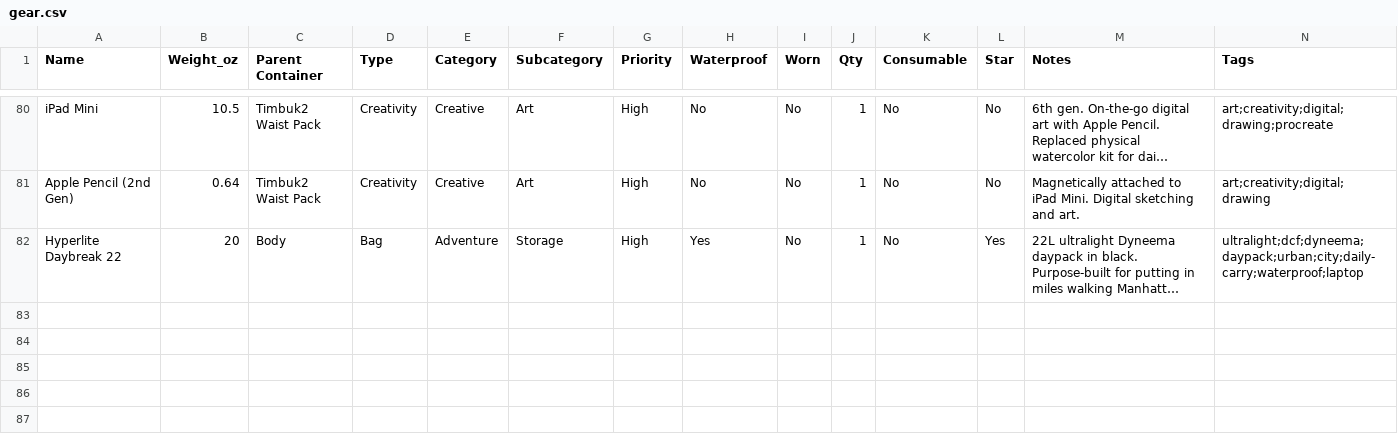
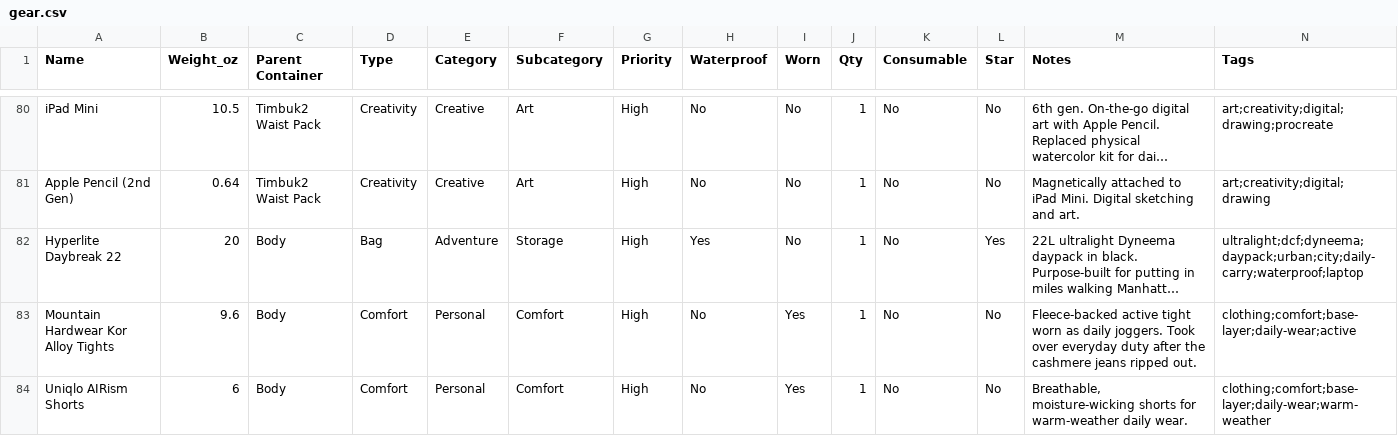
Before and after one commit to ejfox/website2, a CSV file: data/gear.csv, drawn as a sheet; only a part is shown, gaps mark what is left out; long unchanged cells end in …; rows hold the shown columns only; the diff names each change by its address in the sheet, - before the commit and + after, or states it on an @@ line.

```diff
--- a/data/gear.csv
+++ b/data/gear.csv
+row 83: Mountain Hardwear Kor Alloy Tights | 9.6 | Body | Comfort | Personal | Comfort | High | No | Yes | 1 | No | No | Fleece-backed active tight worn as daily joggers. Took over everyday duty after the cashmere jeans ripped out. | clothing;comfort;base-layer;daily-wear;active
+row 84: Uniqlo AIRism Shorts | 6 | Body | Comfort | Personal | Comfort | High | No | Yes | 1 | No | No | Breathable, moisture-wicking shorts for warm-weather daily wear. | clothing;comfort;base-layer;daily-wear;warm-weather
```
